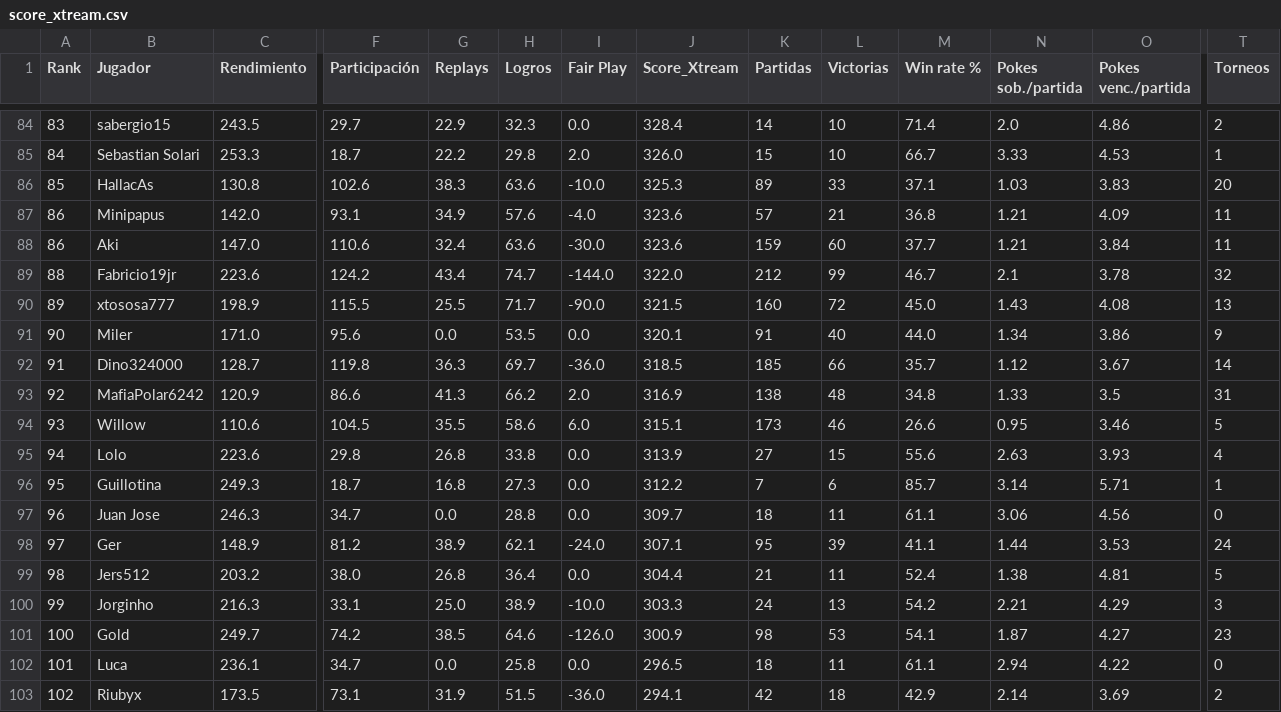
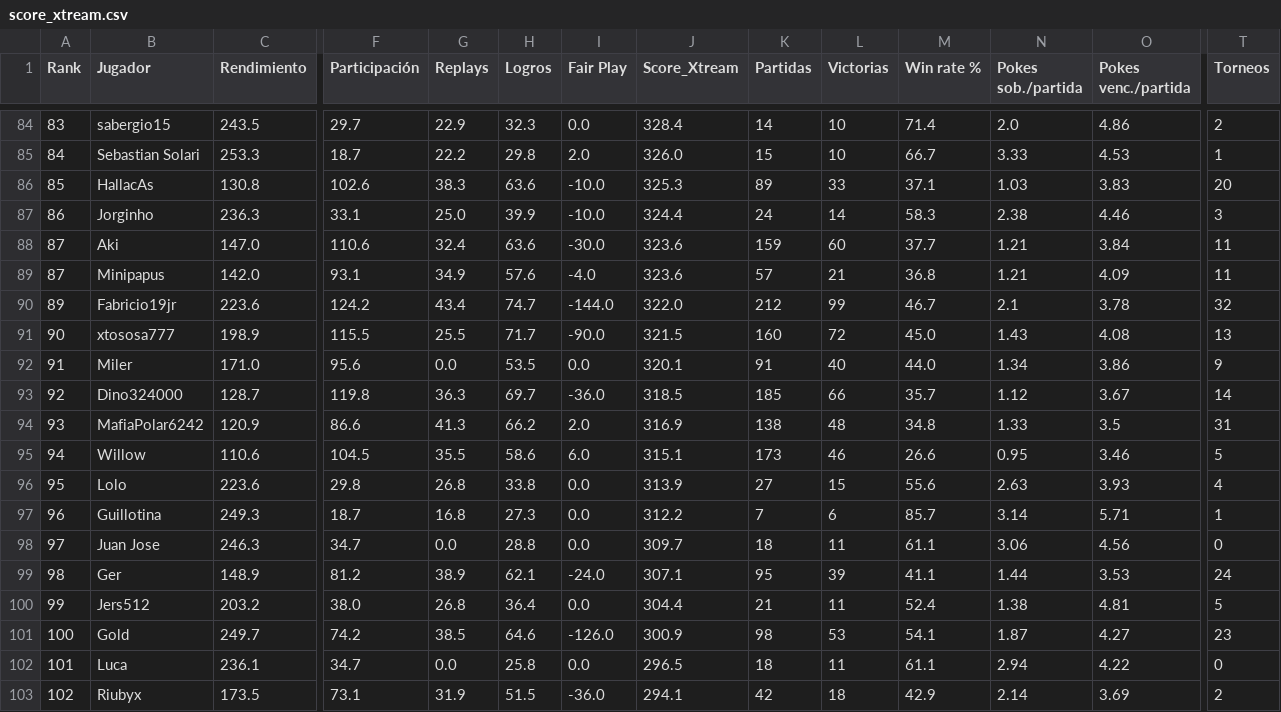
Before and after one commit to carlosacp526/dashboard-torneos-pokemon, a CSV file: data/score_xtream.csv, drawn as a sheet; only a part is shown, gaps mark what is left out; removed rows and columns are numbered as before the commit, all else as after; rows hold the shown columns only; the diff covers the shown part only; the diff names each change by its address in the sheet, - before the commit and + after, or states it on an @@ line.

Commit message:
Actualiza datos precalculados (logros, Score_Xtream, scouting y rankings Monotype I)

```diff
--- a/data/score_xtream.csv
+++ b/data/score_xtream.csv
-B87 (Jugador): Minipapus
+B87 (Jugador): Jorginho
-C87 (Rendimiento): 142.0
+C87 (Rendimiento): 236.3
-F87 (Participación): 93.1
+F87 (Participación): 33.1
-G87 (Replays): 34.9
+G87 (Replays): 25.0
-H87 (Logros): 57.6
+H87 (Logros): 39.9
-I87 (Fair Play): -4.0
+I87 (Fair Play): -10.0
-J87 (Score_Xtream): 323.6
+J87 (Score_Xtream): 324.4
-K87 (Partidas): 57
+K87 (Partidas): 24
-L87 (Victorias): 21
+L87 (Victorias): 14
-M87 (Win rate %): 36.8
+M87 (Win rate %): 58.3
-N87 (Pokes sob./partida): 1.21
+N87 (Pokes sob./partida): 2.38
-O87 (Pokes venc./partida): 4.09
+O87 (Pokes venc./partida): 4.46
-T87 (Torneos): 11
+T87 (Torneos): 3
-A88 (Rank): 86
+A88 (Rank): 87
+row 89: 87 | Minipapus | 142.0 | 93.1 | 34.9 | 57.6 | -4.0 | 323.6 | 57 | 21 | 36.8 | 1.21 | 4.09 | 11
-A90 (Rank): 88
+A90 (Rank): 89
-A91 (Rank): 89
+A91 (Rank): 90
-A92 (Rank): 90
+A92 (Rank): 91
-A93 (Rank): 91
+A93 (Rank): 92
-A94 (Rank): 92
+A94 (Rank): 93
-A95 (Rank): 93
+A95 (Rank): 94
-A96 (Rank): 94
+A96 (Rank): 95
-A97 (Rank): 95
+A97 (Rank): 96
-A98 (Rank): 96
+A98 (Rank): 97
-A99 (Rank): 97
+A99 (Rank): 98
-A100 (Rank): 98
+A100 (Rank): 99
-row 100: 99 | Jorginho | 216.3 | 33.1 | 25.0 | 38.9 | -10.0 | 303.3 | 24 | 13 | 54.2 | 2.21 | 4.29 | 3
```
Also changed, not shown: 1 added row, 1 removed row and 56 edited cells elsewhere in this file, 6 other files.
